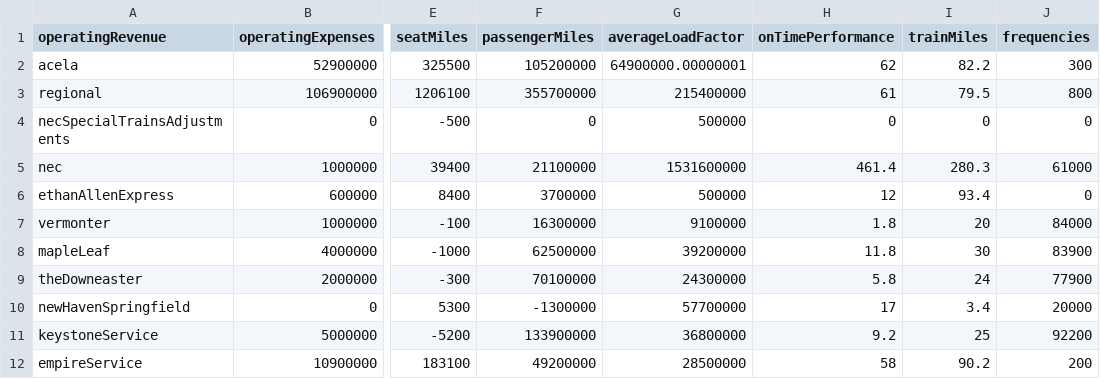
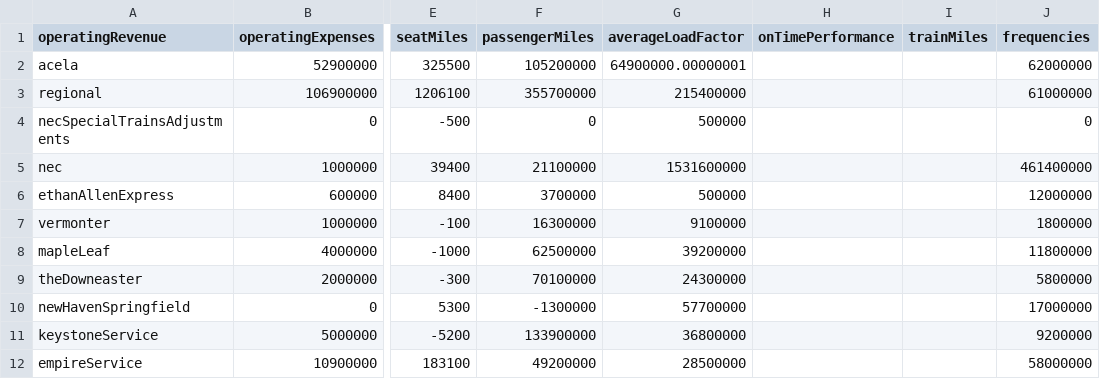
Before and after one commit to piemadd/amtrak-data, a CSV file: data/csv/2021/november/routeLevelResults.csv, drawn as a sheet; only a part is shown, gaps mark what is left out; the diff covers the shown part only; the diff names each change by its address in the sheet, - before the commit and + after, or states it on an @@ line.

```diff
--- a/data/csv/2021/november/routeLevelResults.csv
+++ b/data/csv/2021/november/routeLevelResults.csv
-H2 (onTimePerformance): 62
+H2 (onTimePerformance): (empty)
-I2 (trainMiles): 82.2
+I2 (trainMiles): (empty)
-J2 (frequencies): 300
+J2 (frequencies): 62000000
-H3 (onTimePerformance): 61
+H3 (onTimePerformance): (empty)
-I3 (trainMiles): 79.5
+I3 (trainMiles): (empty)
-J3 (frequencies): 800
+J3 (frequencies): 61000000
-H4 (onTimePerformance): 0
+H4 (onTimePerformance): (empty)
-I4 (trainMiles): 0
+I4 (trainMiles): (empty)
-H5 (onTimePerformance): 461.4
+H5 (onTimePerformance): (empty)
-I5 (trainMiles): 280.3
+I5 (trainMiles): (empty)
-J5 (frequencies): 61000
+J5 (frequencies): 461400000
-H6 (onTimePerformance): 12
+H6 (onTimePerformance): (empty)
-I6 (trainMiles): 93.4
+I6 (trainMiles): (empty)
-J6 (frequencies): 0
+J6 (frequencies): 12000000
-H7 (onTimePerformance): 1.8
+H7 (onTimePerformance): (empty)
-I7 (trainMiles): 20
+I7 (trainMiles): (empty)
-J7 (frequencies): 84000
+J7 (frequencies): 1800000
-H8 (onTimePerformance): 11.8
+H8 (onTimePerformance): (empty)
-I8 (trainMiles): 30
+I8 (trainMiles): (empty)
-J8 (frequencies): 83900
+J8 (frequencies): 11800000
-H9 (onTimePerformance): 5.8
+H9 (onTimePerformance): (empty)
-I9 (trainMiles): 24
+I9 (trainMiles): (empty)
-J9 (frequencies): 77900
+J9 (frequencies): 5800000
-H10 (onTimePerformance): 17
+H10 (onTimePerformance): (empty)
-I10 (trainMiles): 3.4
+I10 (trainMiles): (empty)
-J10 (frequencies): 20000
+J10 (frequencies): 17000000
-H11 (onTimePerformance): 9.2
+H11 (onTimePerformance): (empty)
-I11 (trainMiles): 25
+I11 (trainMiles): (empty)
-J11 (frequencies): 92200
+J11 (frequencies): 9200000
-H12 (onTimePerformance): 58
+H12 (onTimePerformance): (empty)
-I12 (trainMiles): 90.2
+I12 (trainMiles): (empty)
-J12 (frequencies): 200
+J12 (frequencies): 58000000
```
Also changed, not shown: 124 edited cells elsewhere in this file, data/csv/2021/august/routeLevelResults.csv, data/csv/2021/june/routeLevelResults.csv, 37 other files.
